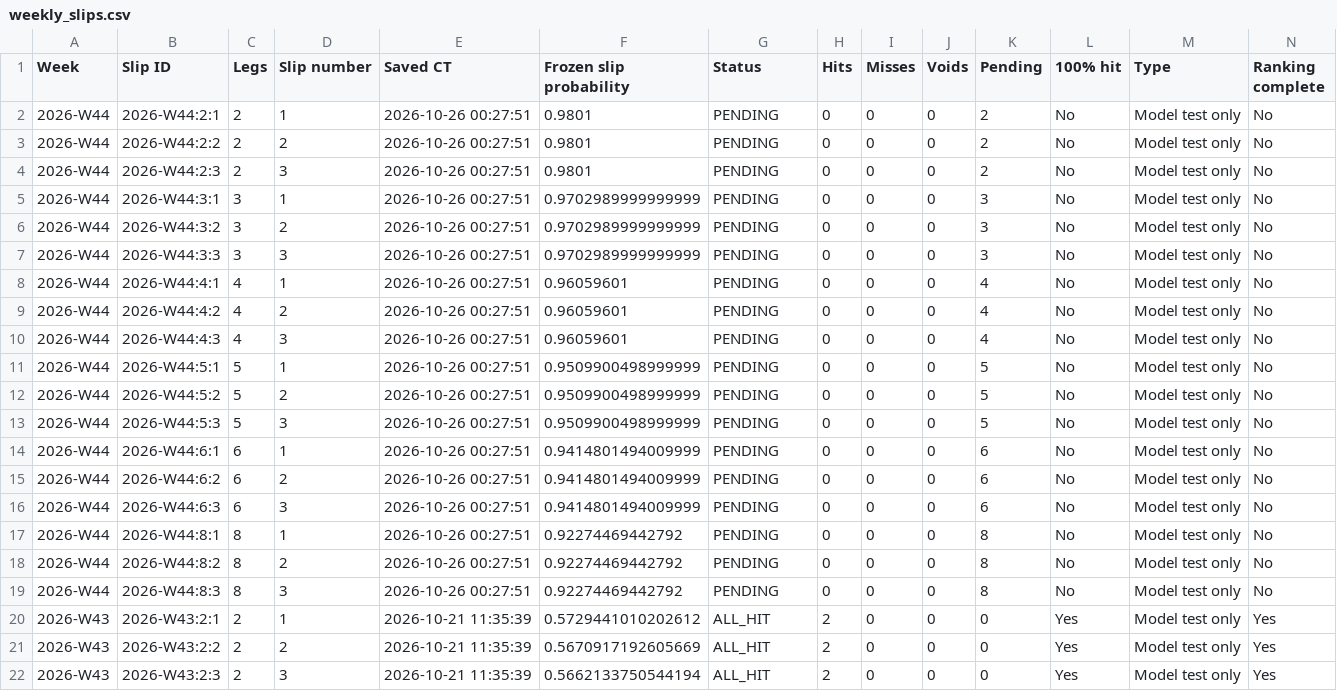
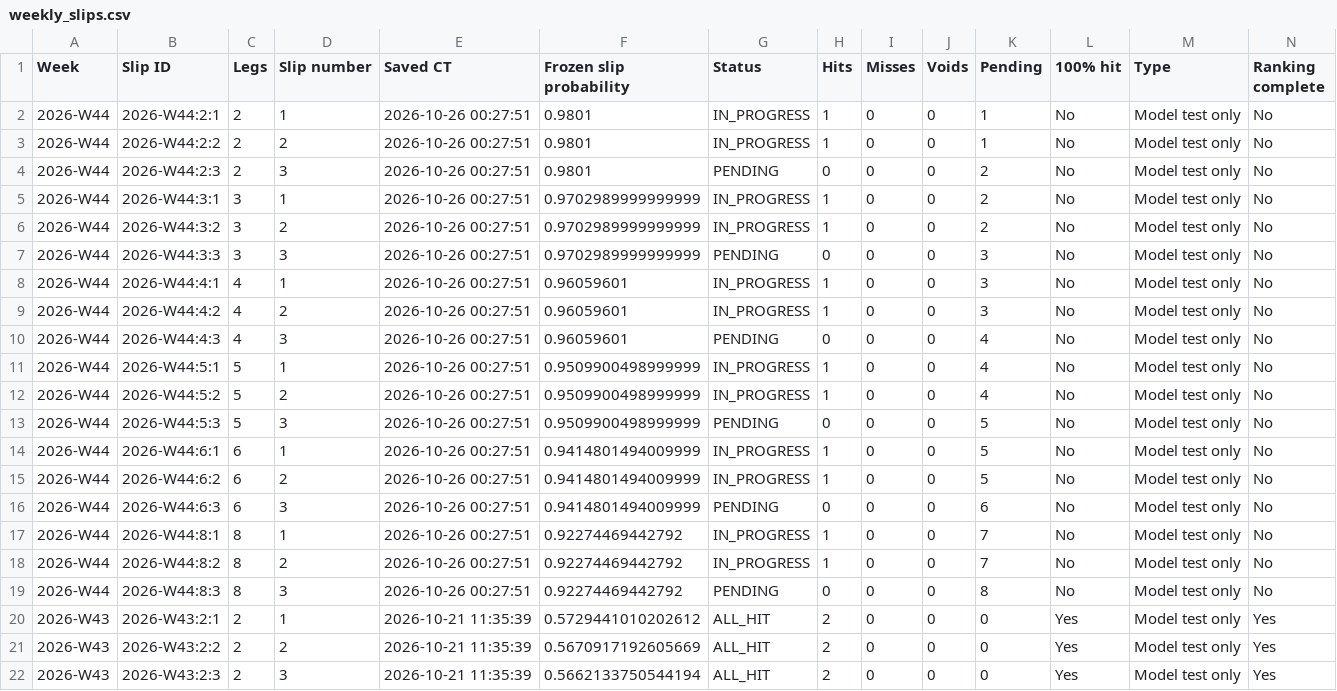
Before and after one commit to Zhotchki/MLB-Picks-Assets, a CSV file: multisport/sheets/weekly_slips.csv, drawn as a sheet; only a part is shown.

```diff
--- a/multisport/sheets/weekly_slips.csv
+++ b/multisport/sheets/weekly_slips.csv
@@ -1,19 +1,19 @@
 Week,Slip ID,Legs,Slip number,Saved CT,Frozen slip probability,Status,Hits,Misses,Voids,Pending,100% hit,Type,Ranking complete
-2026-W44,2026-W44:2:1,2,1,2026-10-26 00:27:51,0.9801,PENDING,0,0,0,2,No,Model test only,No
-2026-W44,2026-W44:2:2,2,2,2026-10-26 00:27:51,0.9801,PENDING,0,0,0,2,No,Model test only,No
+2026-W44,2026-W44:2:1,2,1,2026-10-26 00:27:51,0.9801,IN_PROGRESS,1,0,0,1,No,Model test only,No
+2026-W44,2026-W44:2:2,2,2,2026-10-26 00:27:51,0.9801,IN_PROGRESS,1,0,0,1,No,Model test only,No
 2026-W44,2026-W44:2:3,2,3,2026-10-26 00:27:51,0.9801,PENDING,0,0,0,2,No,Model test only,No
-2026-W44,2026-W44:3:1,3,1,2026-10-26 00:27:51,0.9702989999999999,PENDING,0,0,0,3,No,Model test only,No
-2026-W44,2026-W44:3:2,3,2,2026-10-26 00:27:51,0.9702989999999999,PENDING,0,0,0,3,No,Model test only,No
+2026-W44,2026-W44:3:1,3,1,2026-10-26 00:27:51,0.9702989999999999,IN_PROGRESS,1,0,0,2,No,Model test only,No
+2026-W44,2026-W44:3:2,3,2,2026-10-26 00:27:51,0.9702989999999999,IN_PROGRESS,1,0,0,2,No,Model test only,No
 2026-W44,2026-W44:3:3,3,3,2026-10-26 00:27:51,0.9702989999999999,PENDING,0,0,0,3,No,Model test only,No
-2026-W44,2026-W44:4:1,4,1,2026-10-26 00:27:51,0.96059601,PENDING,0,0,0,4,No,Model test only,No
-2026-W44,2026-W44:4:2,4,2,2026-10-26 00:27:51,0.96059601,PENDING,0,0,0,4,No,Model test only,No
+2026-W44,2026-W44:4:1,4,1,2026-10-26 00:27:51,0.96059601,IN_PROGRESS,1,0,0,3,No,Model test only,No
+2026-W44,2026-W44:4:2,4,2,2026-10-26 00:27:51,0.96059601,IN_PROGRESS,1,0,0,3,No,Model test only,No
 2026-W44,2026-W44:4:3,4,3,2026-10-26 00:27:51,0.96059601,PENDING,0,0,0,4,No,Model test only,No
-2026-W44,2026-W44:5:1,5,1,2026-10-26 00:27:51,0.9509900498999999,PENDING,0,0,0,5,No,Model test only,No
-2026-W44,2026-W44:5:2,5,2,2026-10-26 00:27:51,0.9509900498999999,PENDING,0,0,0,5,No,Model test only,No
+2026-W44,2026-W44:5:1,5,1,2026-10-26 00:27:51,0.9509900498999999,IN_PROGRESS,1,0,0,4,No,Model test only,No
+2026-W44,2026-W44:5:2,5,2,2026-10-26 00:27:51,0.9509900498999999,IN_PROGRESS,1,0,0,4,No,Model test only,No
 2026-W44,2026-W44:5:3,5,3,2026-10-26 00:27:51,0.9509900498999999,PENDING,0,0,0,5,No,Model test only,No
-2026-W44,2026-W44:6:1,6,1,2026-10-26 00:27:51,0.9414801494009999,PENDING,0,0,0,6,No,Model test only,No
-2026-W44,2026-W44:6:2,6,2,2026-10-26 00:27:51,0.9414801494009999,PENDING,0,0,0,6,No,Model test only,No
+2026-W44,2026-W44:6:1,6,1,2026-10-26 00:27:51,0.9414801494009999,IN_PROGRESS,1,0,0,5,No,Model test only,No
+2026-W44,2026-W44:6:2,6,2,2026-10-26 00:27:51,0.9414801494009999,IN_PROGRESS,1,0,0,5,No,Model test only,No
 2026-W44,2026-W44:6:3,6,3,2026-10-26 00:27:51,0.9414801494009999,PENDING,0,0,0,6,No,Model test only,No
-2026-W44,2026-W44:8:1,8,1,2026-10-26 00:27:51,0.92274469442792,PENDING,0,0,0,8,No,Model test only,No
-2026-W44,2026-W44:8:2,8,2,2026-10-26 00:27:51,0.92274469442792,PENDING,0,0,0,8,No,Model test only,No
+2026-W44,2026-W44:8:1,8,1,2026-10-26 00:27:51,0.92274469442792,IN_PROGRESS,1,0,0,7,No,Model test only,No
+2026-W44,2026-W44:8:2,8,2,2026-10-26 00:27:51,0.92274469442792,IN_PROGRESS,1,0,0,7,No,Model test only,No
 2026-W44,2026-W44:8:3,8,3,2026-10-26 00:27:51,0.92274469442792,PENDING,0,0,0,8,No,Model test only,No
```
Also changed, not shown: multisport/sheets/forecasts.csv, multisport/sheets/model_performance.csv, 7 other files.
